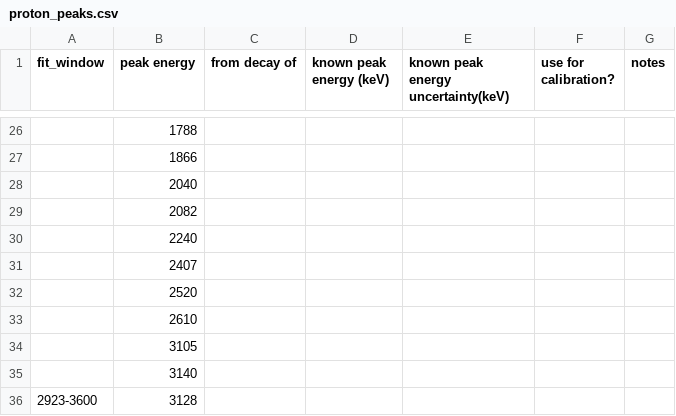
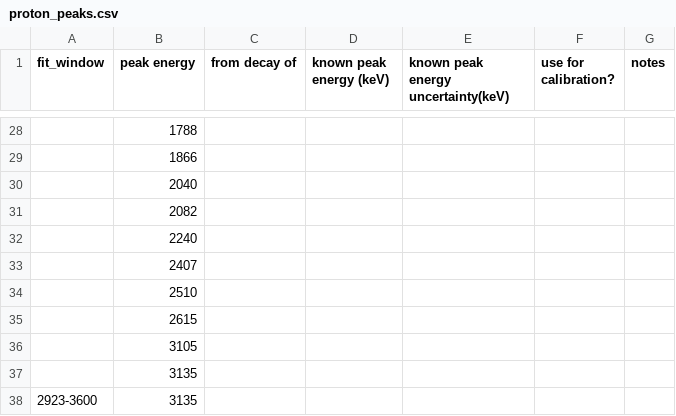
Before and after one commit to GADGET-group/gadget_data_analysis, a CSV file: e23035_analysis/tpc_spectrum_fitting/proton_peaks.csv, drawn as a sheet; only a part is shown, gaps mark what is left out; the diff covers the shown part only.

Commit message:
added plot of tpc energy resolution as a function of energy to proton fitting

```diff
--- a/e23035_analysis/tpc_spectrum_fitting/proton_peaks.csv
+++ b/e23035_analysis/tpc_spectrum_fitting/proton_peaks.csv
@@ -31,6 +33,6 @@ fit_window,peak energy,from decay of,known peak energy (keV),known peak energy u
 ,2407,,,,,
-,2520,,,,,
-,2610,,,,,
+,2510,,,,,
+,2615,,,,,
 ,3105,,,,,
-,3140,,,,,
-2923-3600,3128
+,3135,,,,,
+2923-3600,3135
```
Also changed, not shown: 4 added rows, 2 removed rows and 19 edited cells elsewhere in this file, 4 other files.
